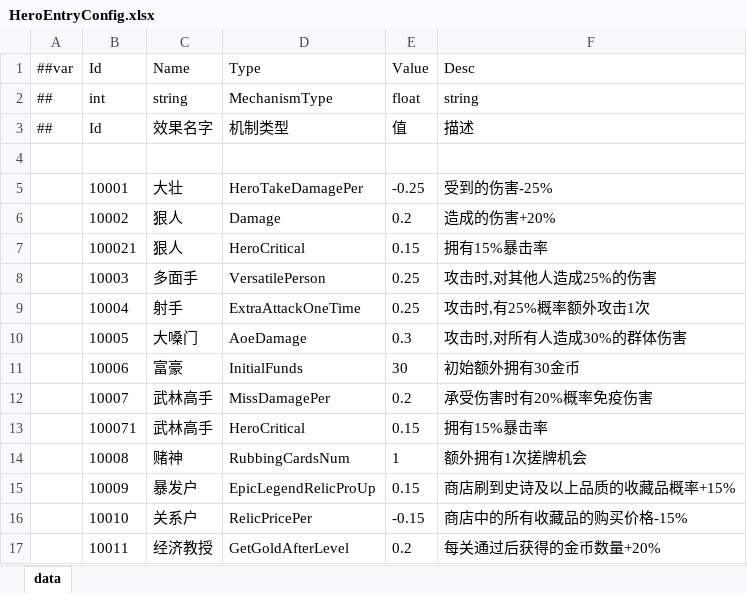
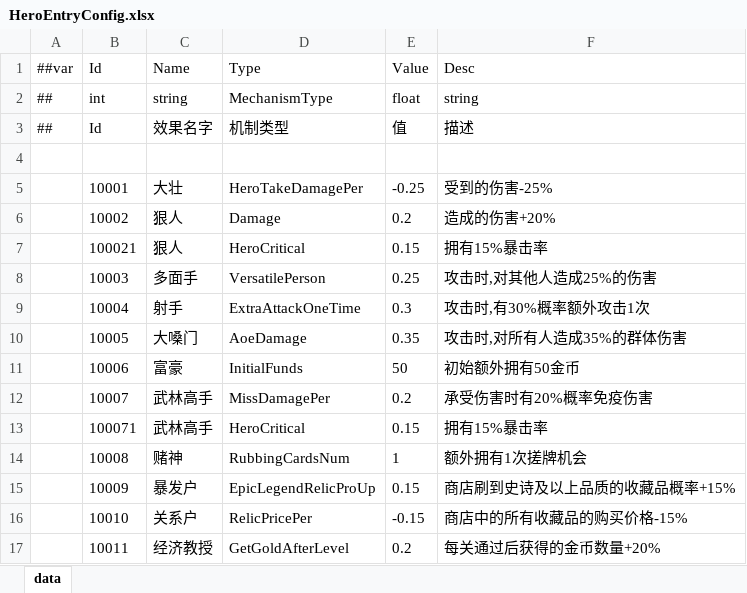
Before and after one commit to snakeazh/cardClient, an Excel workbook: Config/HeroEntryConfig.xlsx, sheet data, drawn as a sheet; values as stored, in another font and other column widths than the file's, no borders; the diff names each change by its address in the sheet, - before the commit and + after, or states it on an @@ line.

```diff
--- a/Config/HeroEntryConfig.xlsx (sheet data)
+++ b/Config/HeroEntryConfig.xlsx (sheet data)
-E9 (Value): 0.25
+E9 (Value): 0.3
-F9 (Desc): 攻击时,有25%概率额外攻击1次
+F9 (Desc): 攻击时,有30%概率额外攻击1次
-E10 (Value): 0.3
+E10 (Value): 0.35
-F10 (Desc): 攻击时,对所有人造成30%的群体伤害
+F10 (Desc): 攻击时,对所有人造成35%的群体伤害
-E11 (Value): 30
+E11 (Value): 50
-F11 (Desc): 初始额外拥有30金币
+F11 (Desc): 初始额外拥有50金币
```
Also changed, not shown: Config/BossEntryConfig.xlsx, Config/HeroConfig.xlsx, 8 other files.
